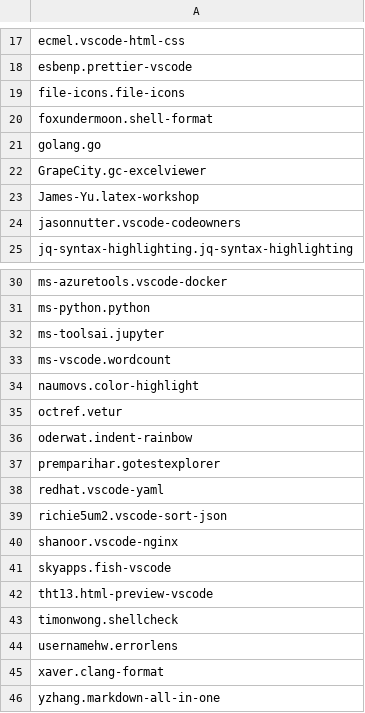
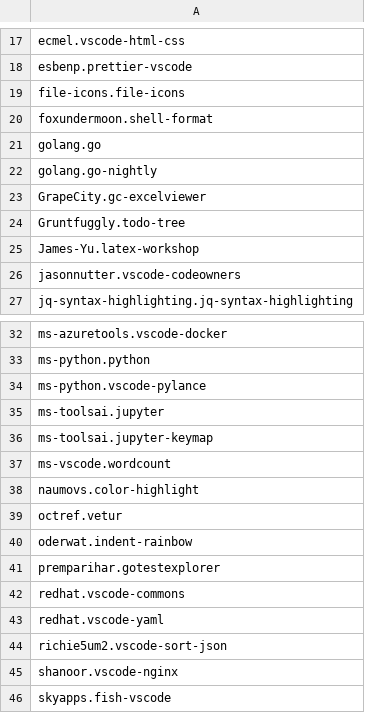
Before and after one commit to 0rax/dotfiles, a CSV file: vscode/extensions.csv, drawn as a sheet; only a part is shown, gaps mark what is left out; the shorter side is filled out with more unchanged rows.

```diff
--- a/vscode/extensions.csv
+++ b/vscode/extensions.csv
@@ -21,3 +21,5 @@ foxundermoon.shell-format
 golang.go
+golang.go-nightly
 GrapeCity.gc-excelviewer
+Gruntfuggly.todo-tree
 James-Yu.latex-workshop
@@ -31,3 +33,5 @@ ms-azuretools.vscode-docker
 ms-python.python
+ms-python.vscode-pylance
 ms-toolsai.jupyter
+ms-toolsai.jupyter-keymap
 ms-vscode.wordcount
@@ -37,2 +41,3 @@ oderwat.indent-rainbow
 premparihar.gotestexplorer
+redhat.vscode-commons
 redhat.vscode-yaml
```
Also changed, not shown: 23 other files.
